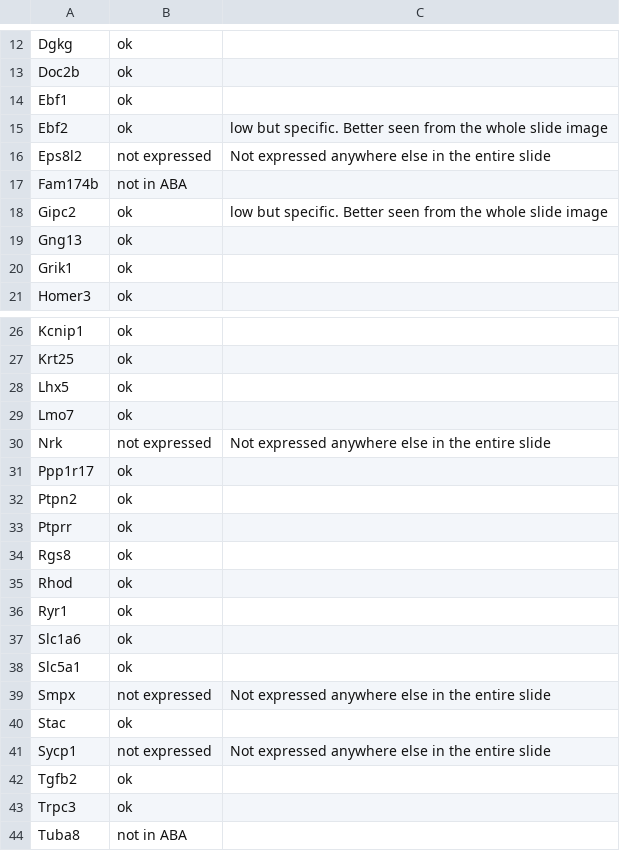
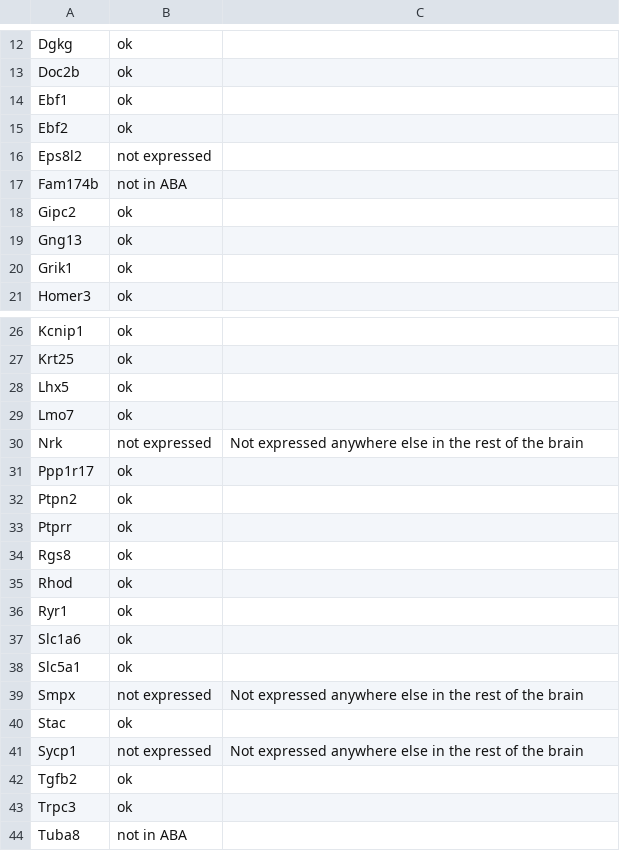
Before and after one commit to PavlidisLab/neuroExpressoAnalysis, a TSV file: analysis/05.ISHValidation/Purkinje.tsv, drawn as a sheet; only a part is shown, gaps mark what is left out.

```diff
--- a/analysis/05.ISHValidation/Purkinje.tsv
+++ b/analysis/05.ISHValidation/Purkinje.tsv
@@ -14,6 +14,6 @@ Doc2b	ok
 Ebf1	ok	
-Ebf2	ok	low but specific. Better seen from the whole slide image
-Eps8l2	not expressed	Not expressed anywhere else in the entire slide
+Ebf2	ok	
+Eps8l2	not expressed	
 Fam174b	not in ABA	
-Gipc2	ok	low but specific. Better seen from the whole slide image
+Gipc2	ok	
 Gng13	ok	
@@ -29,3 +29,3 @@ Lhx5	ok
 Lmo7	ok	
-Nrk	not expressed	Not expressed anywhere else in the entire slide
+Nrk	not expressed	Not expressed anywhere else in the rest of the brain
 Ppp1r17	ok	
@@ -38,5 +38,5 @@ Slc1a6	ok
 Slc5a1	ok	
-Smpx	not expressed	Not expressed anywhere else in the entire slide
+Smpx	not expressed	Not expressed anywhere else in the rest of the brain
 Stac	ok	
-Sycp1	not expressed	Not expressed anywhere else in the entire slide
+Sycp1	not expressed	Not expressed anywhere else in the rest of the brain
 Tgfb2	ok	
```
Also changed, not shown: analysis/05.ISHValidation/DentateGranule.tsv.
